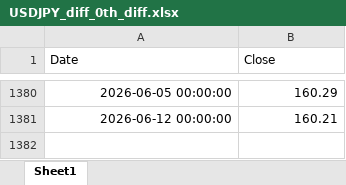
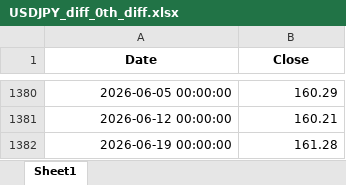
Before and after one commit to aspttwwly/fx-metals-forecast-board, an Excel workbook: public/data/files/USDJPY_diff_0th_diff.xlsx, sheet Sheet1, drawn as a sheet; only a part is shown, gaps mark what is left out; values as stored, in another font and other column widths than the file's, no borders; the diff names each change by its address in the sheet, - before the commit and + after, or states it on an @@ line.

Commit message:
Update forecast data 2026-06-20_12-55-04

```diff
--- a/public/data/files/USDJPY_diff_0th_diff.xlsx (sheet Sheet1)
+++ b/public/data/files/USDJPY_diff_0th_diff.xlsx (sheet Sheet1)
@@ A1:B1 bold: off → on, alignment: left → center @@
+row 1382: 2026-06-19 00:00:00 | 161.28
```
Also changed, not shown: public/data/files/AUDCNH_forecast.xlsx, public/data/files/EURCNH_forecast.xlsx, 28 other files.
